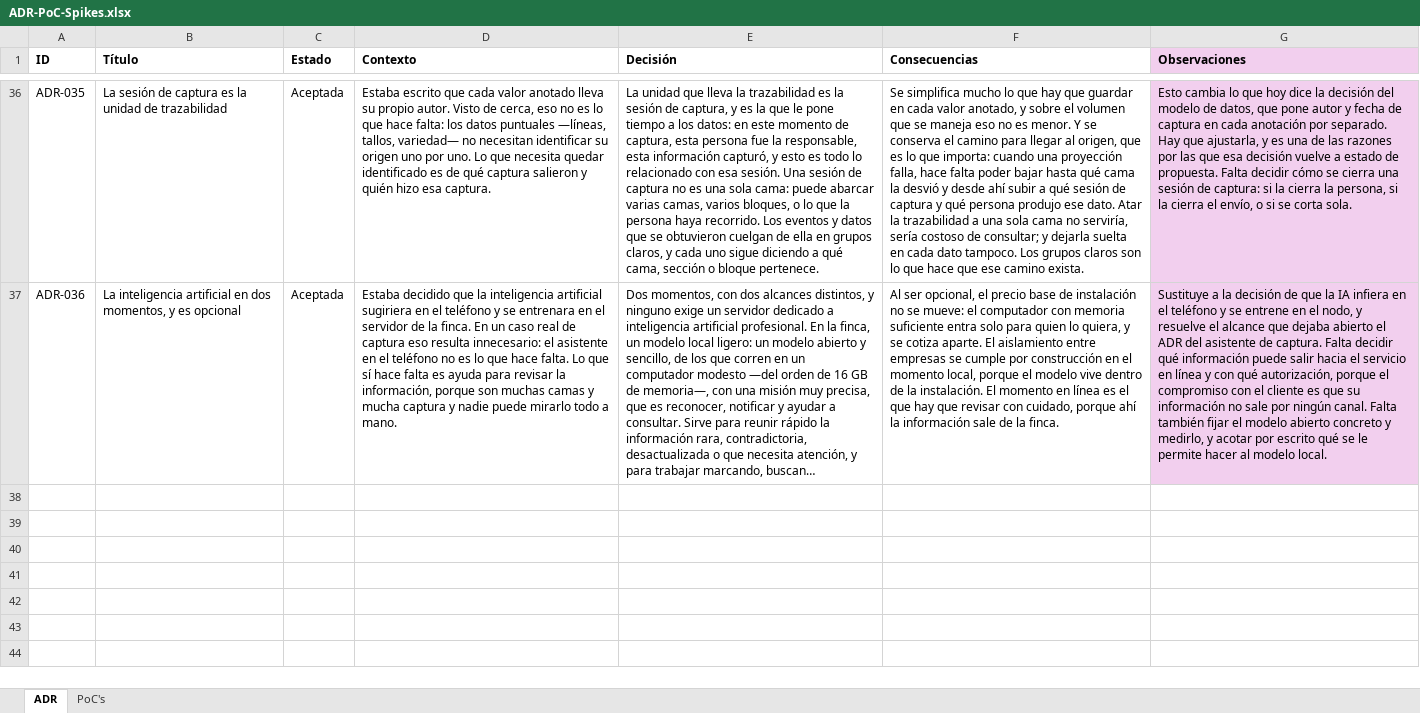
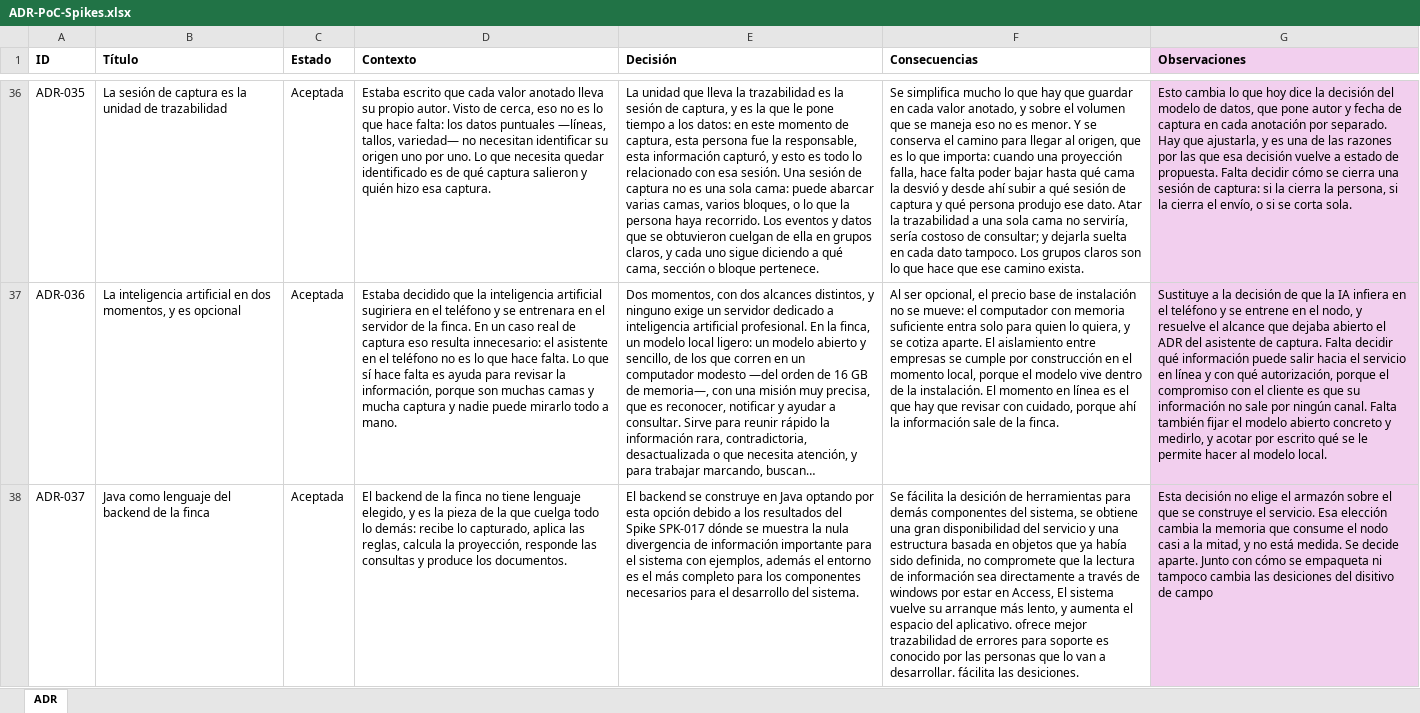
Before and after one commit to JuanPabloAvendano/FlorLogic, an Excel workbook: Documentacion/Drivers-Arquitectonicos/ADR-PoC-Spikes.xlsx, sheet ADR, drawn as a sheet; only a part is shown, gaps mark what is left out; long unchanged cells end in …; values as stored, in another font and other column widths than the file's, no borders; the diff names each change by its address in the sheet, - before the commit and + after, or states it on an @@ line.

Commit message:
AJSDKLAJSD Se me olvidó guardar el nuevo ADR entonces todavía no figuraba en la versión anterior y tampoco cuando se mencionó,

```diff
--- a/Documentacion/Drivers-Arquitectonicos/ADR-PoC-Spikes.xlsx (sheet ADR)
+++ b/Documentacion/Drivers-Arquitectonicos/ADR-PoC-Spikes.xlsx (sheet ADR)
-sheet tab: PoC's
+row 38: ADR-037 | Java como lenguaje del backend de la finca | Aceptada | El backend de la finca no tiene lenguaje elegido, y es la pieza de la que cuelga todo lo demás: recibe lo capturado, aplica las reglas, calcula la proyección, responde las consultas y produce los documentos. | El backend se construye en Java optando por esta opción debido a los resultados del Spike SPK-017 dónde se muestra la nula divergencia de información importante para el sistema con ejemplos, además el entorno es el más completo para los componentes necesarios para el desarrollo del sistema. | Se fácilita la desición de herramientas para demás componentes del sistema, se obtiene una gran disponibilidad del servicio y una estructura basada en objetos que ya había sido definida, no compromete que la lectura de información sea directamente a través de windows por estar en Access, El sistema vuelve su arranque más lento, y aumenta el espacio del aplicativo. ofrece mejor trazabilidad de errores para soporte es conocido por las personas que lo van a desarrollar. fácilita las desiciones. | Esta decisión no elige el armazón sobre el que se construye el servicio. Esa elección cambia la memoria que consume el nodo casi a la mitad, y no está medida. Se decide aparte. Junto con cómo se empaqueta ni tampoco cambia las desiciones del disitivo de campo
```
